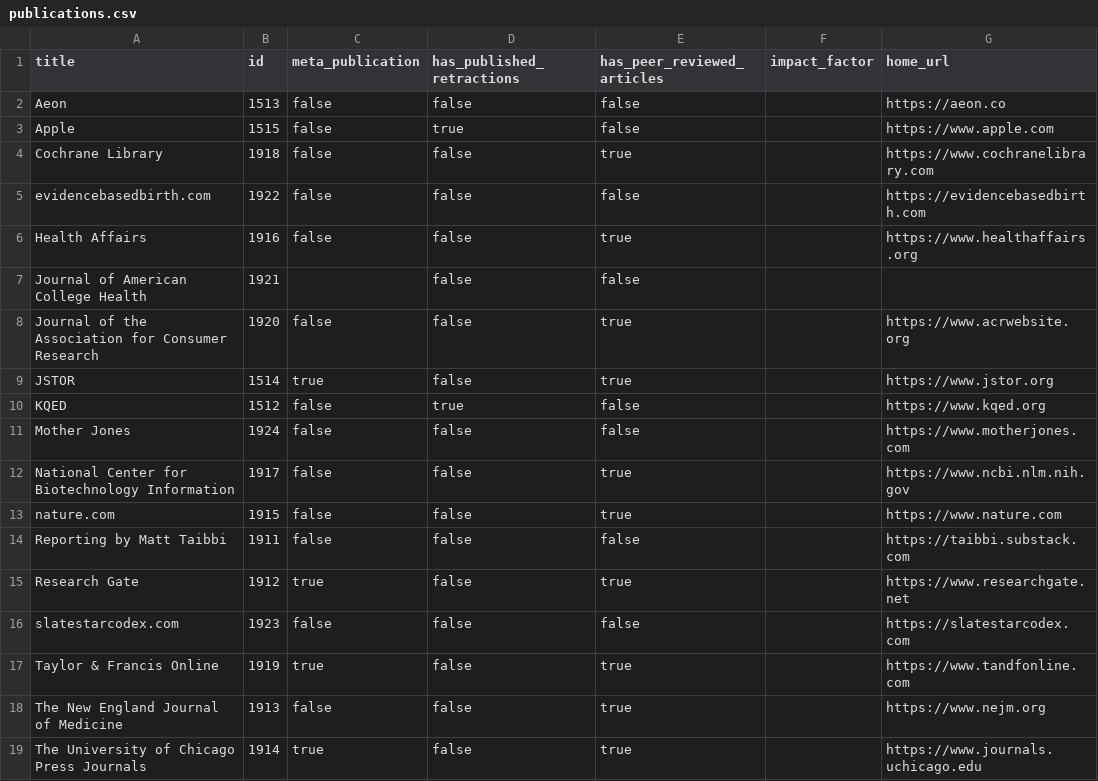
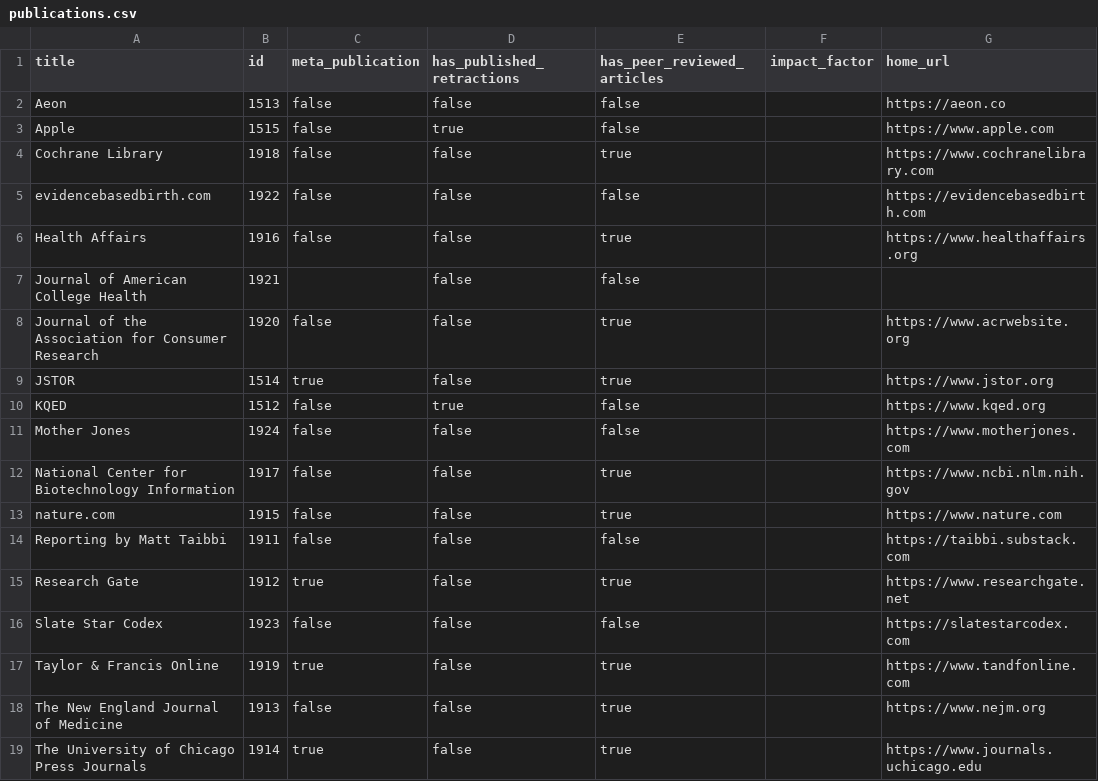
Before and after one commit to convus/legacy-convus_content, a CSV file: publications.csv, drawn as a sheet.

```diff
--- a/publications.csv
+++ b/publications.csv
@@ -15,3 +15,3 @@ Reporting by Matt Taibbi,1911,false,false,false,,https://taibbi.substack.com
 Research Gate,1912,true,false,true,,https://www.researchgate.net
-slatestarcodex.com,1923,false,false,false,,https://slatestarcodex.com
+Slate Star Codex,1923,false,false,false,,https://slatestarcodex.com
 Taylor & Francis Online,1919,true,false,true,,https://www.tandfonline.com
```
Also changed, not shown: 25 other files.
